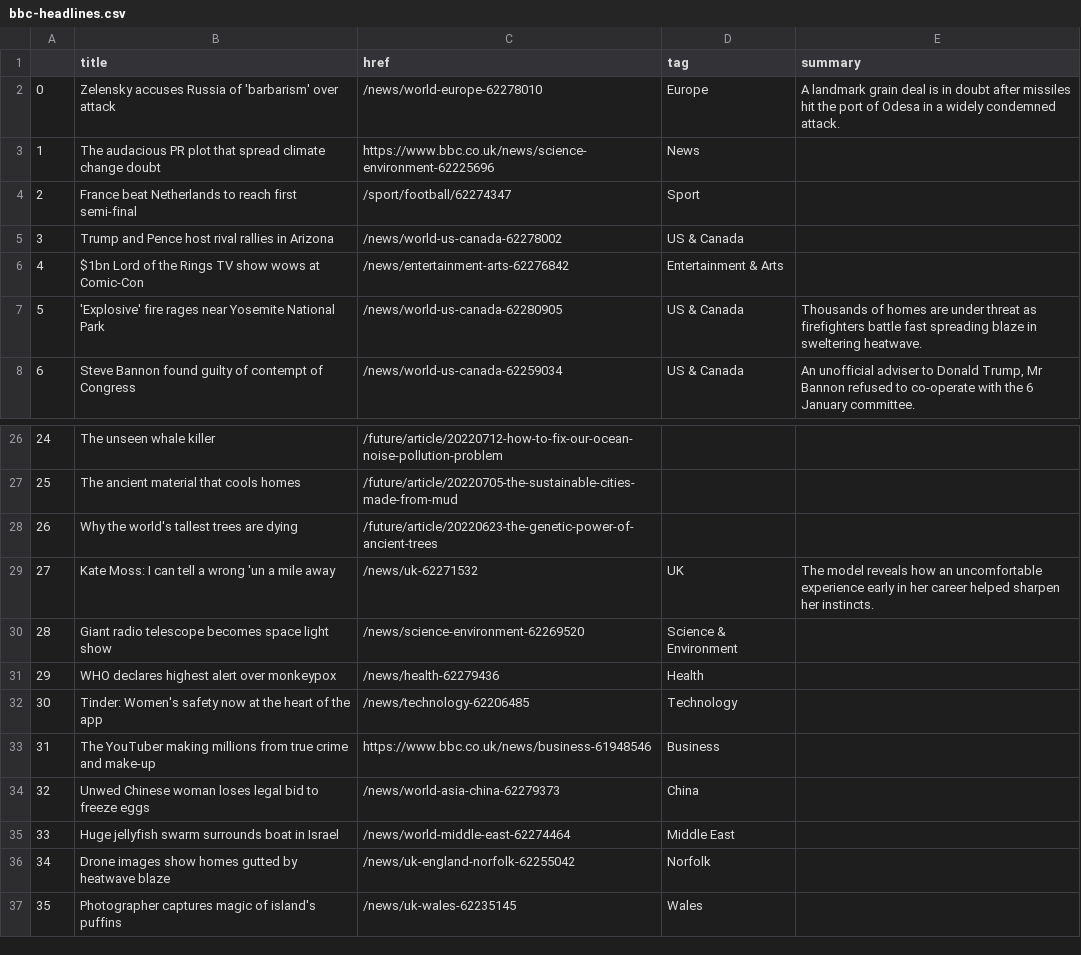
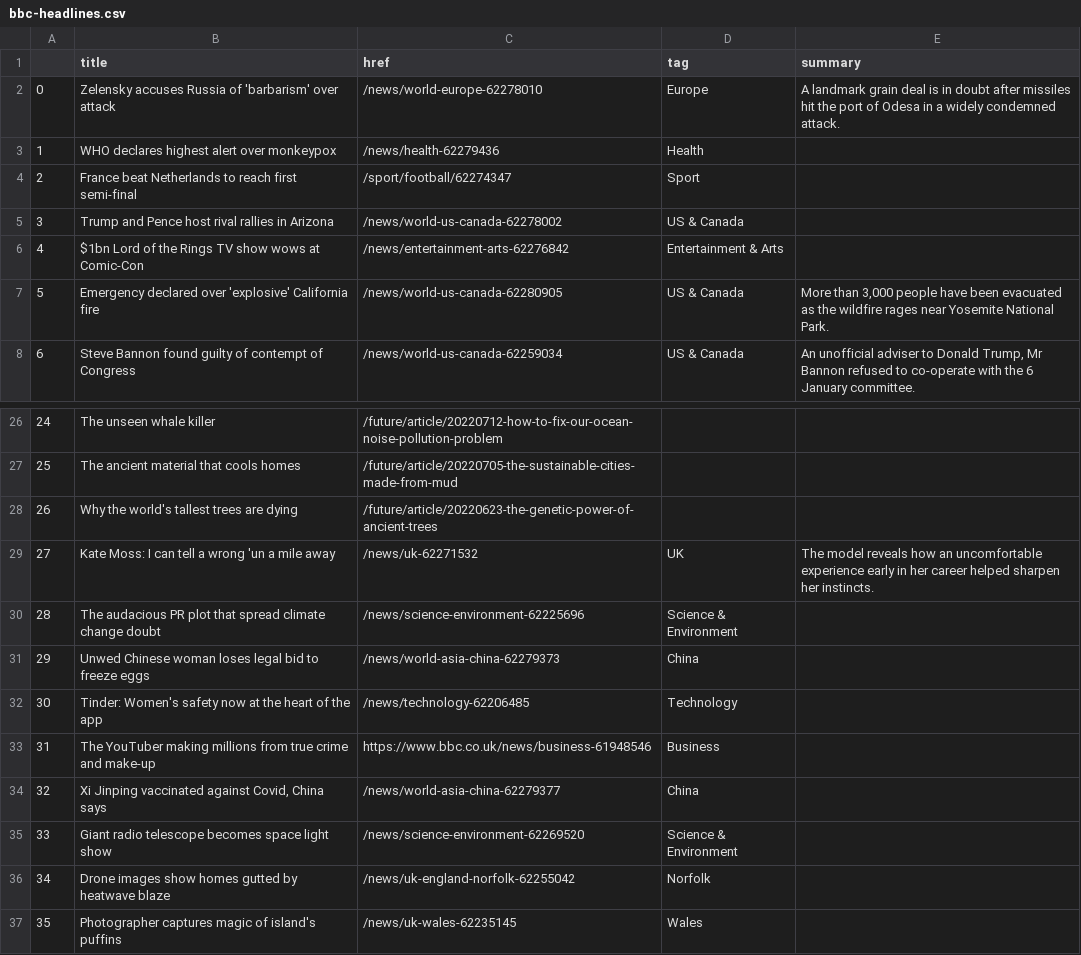
Before and after one commit to tunabellybella/Scraper, a CSV file: bbc-headlines.csv, drawn as a sheet; only a part is shown, gaps mark what is left out.

```diff
--- a/bbc-headlines.csv
+++ b/bbc-headlines.csv
@@ -2,3 +2,3 @@
 0,Zelensky accuses Russia of 'barbarism' over attack,/news/world-europe-62278010,Europe,A landmark grain deal is in doubt after missiles hit the port of Odesa in a widely condemned attack.
-1,The audacious PR plot that spread climate change doubt,https://www.bbc.co.uk/news/science-environment-62225696,News,
+1,WHO declares highest alert over monkeypox,/news/health-62279436,Health,
 2,France beat Netherlands to reach first semi-final,/sport/football/62274347,Sport,
@@ -6,3 +6,3 @@
 4,$1bn Lord of the Rings TV show wows at Comic-Con,/news/entertainment-arts-62276842,Entertainment & Arts,
-5,'Explosive' fire rages near Yosemite National Park,/news/world-us-canada-62280905,US & Canada,Thousands of homes are under threat as firefighters battle fast spreading blaze in sweltering heatwave.
+5,Emergency declared over 'explosive' California fire,/news/world-us-canada-62280905,US & Canada,"More than 3,000 people have been evacuated as the wildfire rages near Yosemite National Park."
 6,Steve Bannon found guilty of contempt of Congress,/news/world-us-canada-62259034,US & Canada,"An unofficial adviser to Donald Trump, Mr Bannon refused to co-operate with the 6 January committee."
@@ -29,8 +29,8 @@
 27,Kate Moss: I can tell a wrong 'un a mile away,/news/uk-62271532,UK,The model reveals how an uncomfortable experience early in her career helped sharpen her instincts.
-28,Giant radio telescope becomes space light show,/news/science-environment-62269520,Science & Environment,
-29,WHO declares highest alert over monkeypox,/news/health-62279436,Health,
+28,The audacious PR plot that spread climate change doubt,/news/science-environment-62225696,Science & Environment,
+29,Unwed Chinese woman loses legal bid to freeze eggs,/news/world-asia-china-62279373,China,
 30,Tinder: Women's safety now at the heart of the app,/news/technology-62206485,Technology,
 31,The YouTuber making millions from true crime and make-up,https://www.bbc.co.uk/news/business-61948546,Business,
-32,Unwed Chinese woman loses legal bid to freeze eggs,/news/world-asia-china-62279373,China,
-33,Huge jellyfish swarm surrounds boat in Israel,/news/world-middle-east-62274464,Middle East,
+32,"Xi Jinping vaccinated against Covid, China says",/news/world-asia-china-62279377,China,
+33,Giant radio telescope becomes space light show,/news/science-environment-62269520,Science & Environment,
 34,Drone images show homes gutted by heatwave blaze,/news/uk-england-norfolk-62255042,Norfolk,
```
